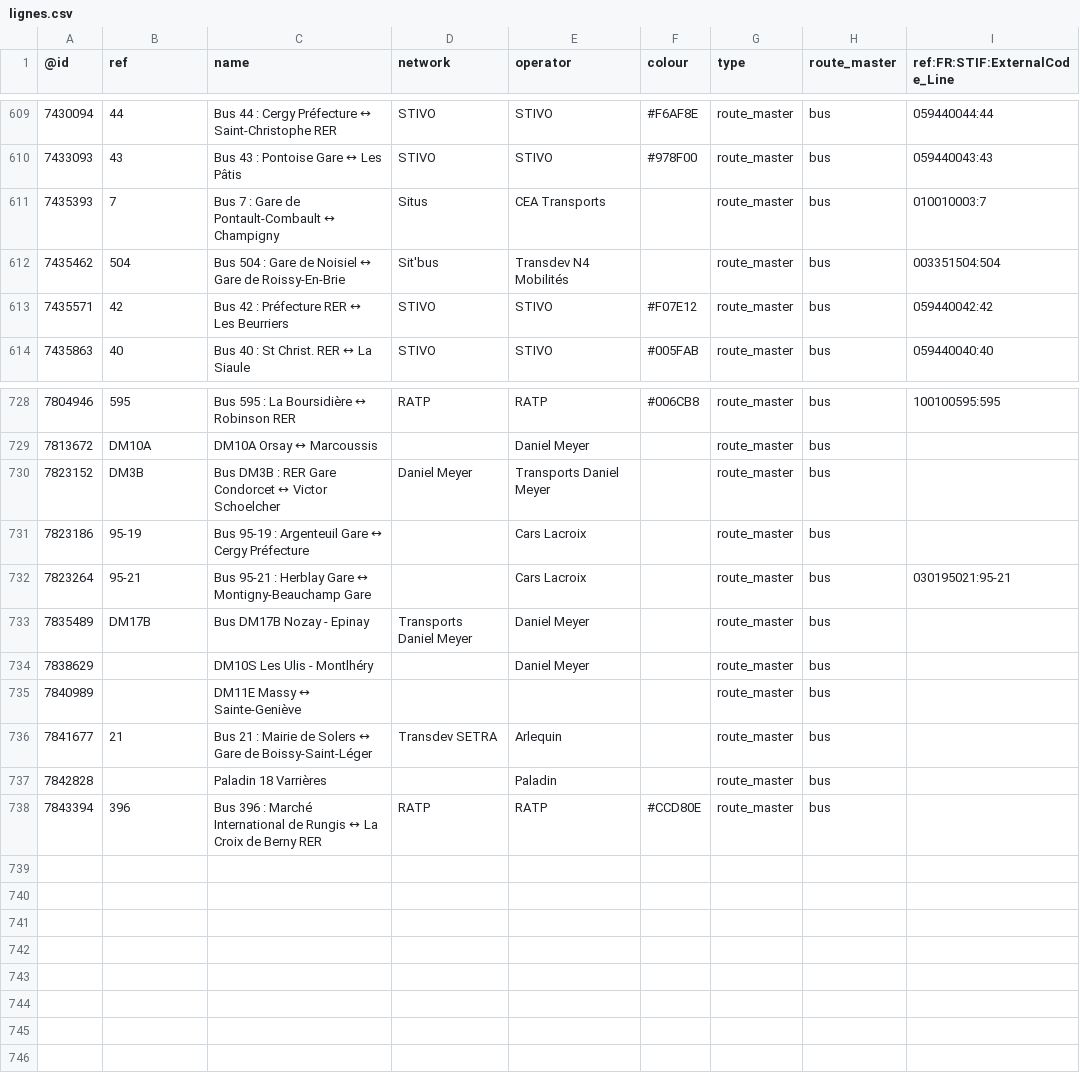
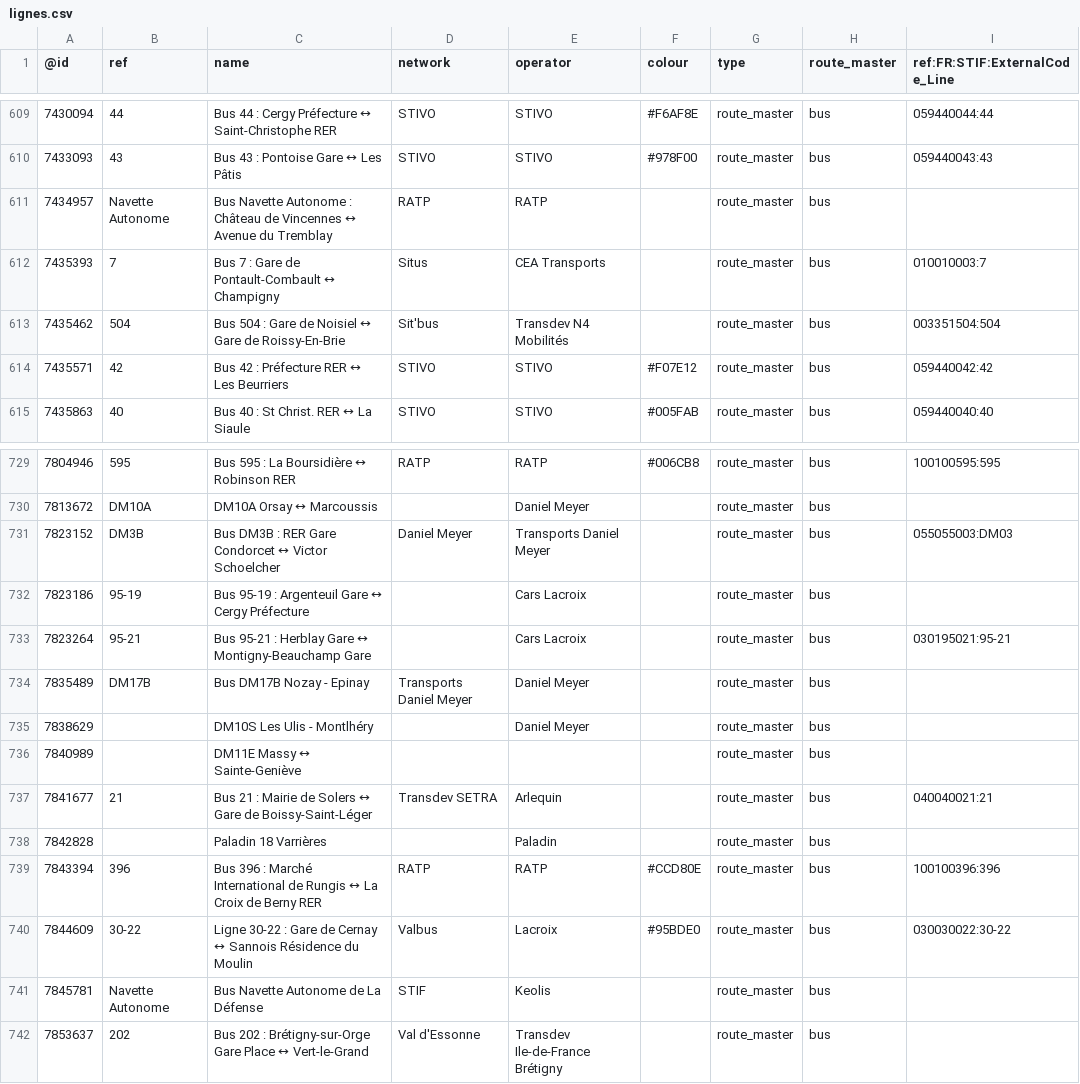
Before and after one commit to nlehuby/OSM_snippets, a CSV file: STIF-to-OSM/data/lignes.csv, drawn as a sheet; only a part is shown, gaps mark what is left out.

Commit message:
STIF - màj data
la dernière de l'année !

```diff
--- a/STIF-to-OSM/data/lignes.csv
+++ b/STIF-to-OSM/data/lignes.csv
@@ -610,2 +610,3 @@
 7433093,43,Bus 43 : Pontoise Gare ↔ Les Pâtis,STIVO,STIVO,#978F00,route_master,bus,059440043:43
+7434957,Navette Autonome,Bus Navette Autonome : Château de Vincennes ↔ Avenue du Tremblay,RATP,RATP,,route_master,bus,
 7435393,7,Bus 7 : Gare de Pontault-Combault ↔ Champigny,Situs,CEA Transports,,route_master,bus,010010003:7
@@ -729,3 +730,3 @@
 7813672,DM10A,DM10A Orsay ↔ Marcoussis,,Daniel Meyer,,route_master,bus,
-7823152,DM3B,Bus DM3B : RER Gare Condorcet ↔ Victor Schoelcher,Daniel Meyer,Transports Daniel Meyer,,route_master,bus,
+7823152,DM3B,Bus DM3B : RER Gare Condorcet ↔ Victor Schoelcher,Daniel Meyer,Transports Daniel Meyer,,route_master,bus,055055003:DM03
 7823186,95-19,Bus 95-19 : Argenteuil Gare ↔ Cergy Préfecture,,Cars Lacroix,,route_master,bus,
@@ -735,4 +736,7 @@
 7840989,,DM11E Massy ↔ Sainte-Geniève,,,,route_master,bus,
-7841677,21,Bus 21 : Mairie de Solers ↔ Gare de Boissy-Saint-Léger,Transdev SETRA,Arlequin,,route_master,bus,
+7841677,21,Bus 21 : Mairie de Solers ↔ Gare de Boissy-Saint-Léger,Transdev SETRA,Arlequin,,route_master,bus,040040021:21
 7842828,,Paladin 18 Varrières,,Paladin,,route_master,bus,
-7843394,396,Bus 396 : Marché International de Rungis ↔ La Croix de Berny RER,RATP,RATP,#CCD80E,route_master,bus,
+7843394,396,Bus 396 : Marché International de Rungis ↔ La Croix de Berny RER,RATP,RATP,#CCD80E,route_master,bus,100100396:396
+7844609,30-22,Ligne 30-22 : Gare de Cernay ↔ Sannois Résidence du Moulin,Valbus,Lacroix,#95BDE0,route_master,bus,030030022:30-22
+7845781,Navette Autonome,Bus Navette Autonome de La Défense,STIF,Keolis,,route_master,bus,
+7853637,202,Bus 202 : Brétigny-sur-Orge Gare Place ↔ Vert-le-Grand,Val d'Essonne,Transdev Ile-de-France Brétigny,,route_master,bus,
```
Also changed, not shown: 5 other files.
